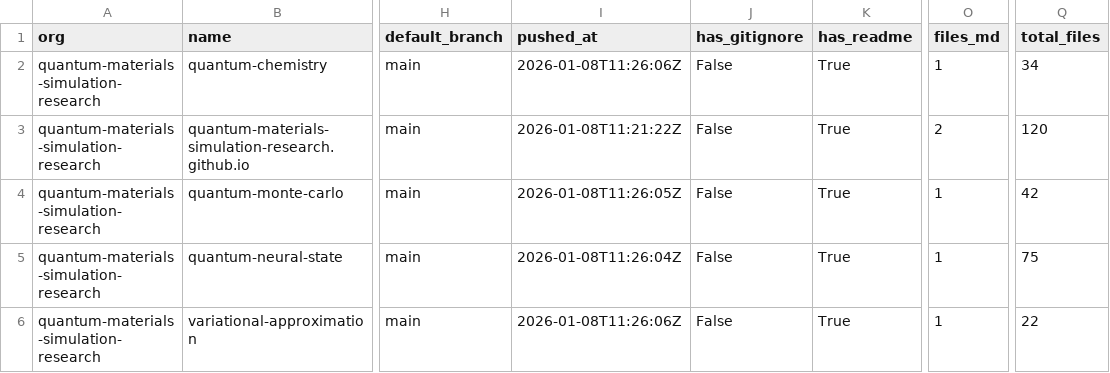
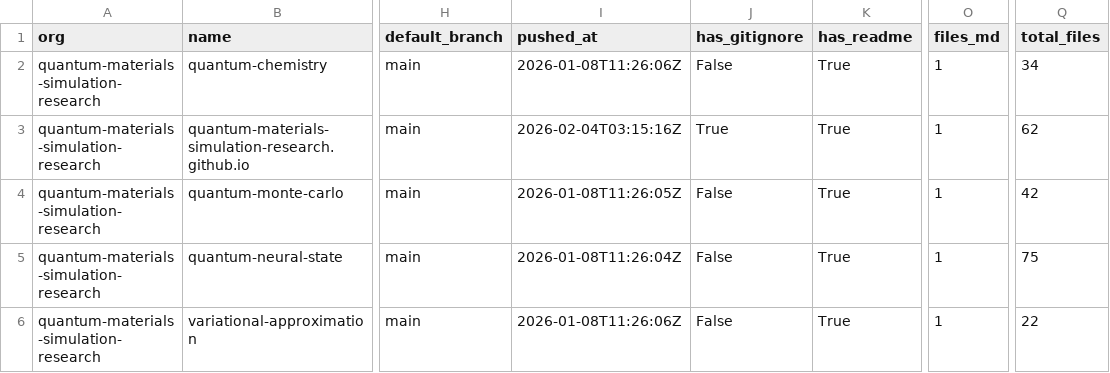
Before and after one commit to naavilam/naavilam.github.io, a CSV file: quantum-materials/org-audit.csv, drawn as a sheet; only a part is shown, gaps mark what is left out; the diff names each change by its address in the sheet, - before the commit and + after, or states it on an @@ line.

```diff
--- a/quantum-materials/org-audit.csv
+++ b/quantum-materials/org-audit.csv
-I3 (pushed_at): 2026-01-08T11:21:22Z
+I3 (pushed_at): 2026-02-04T03:15:16Z
-J3 (has_gitignore): False
+J3 (has_gitignore): True
-O3 (files_md): 2
+O3 (files_md): 1
-Q3 (total_files): 120
+Q3 (total_files): 62
```
Also changed, not shown: academic-codex/org-audit.csv, high-energy/org-audit.csv, 14 other files.
